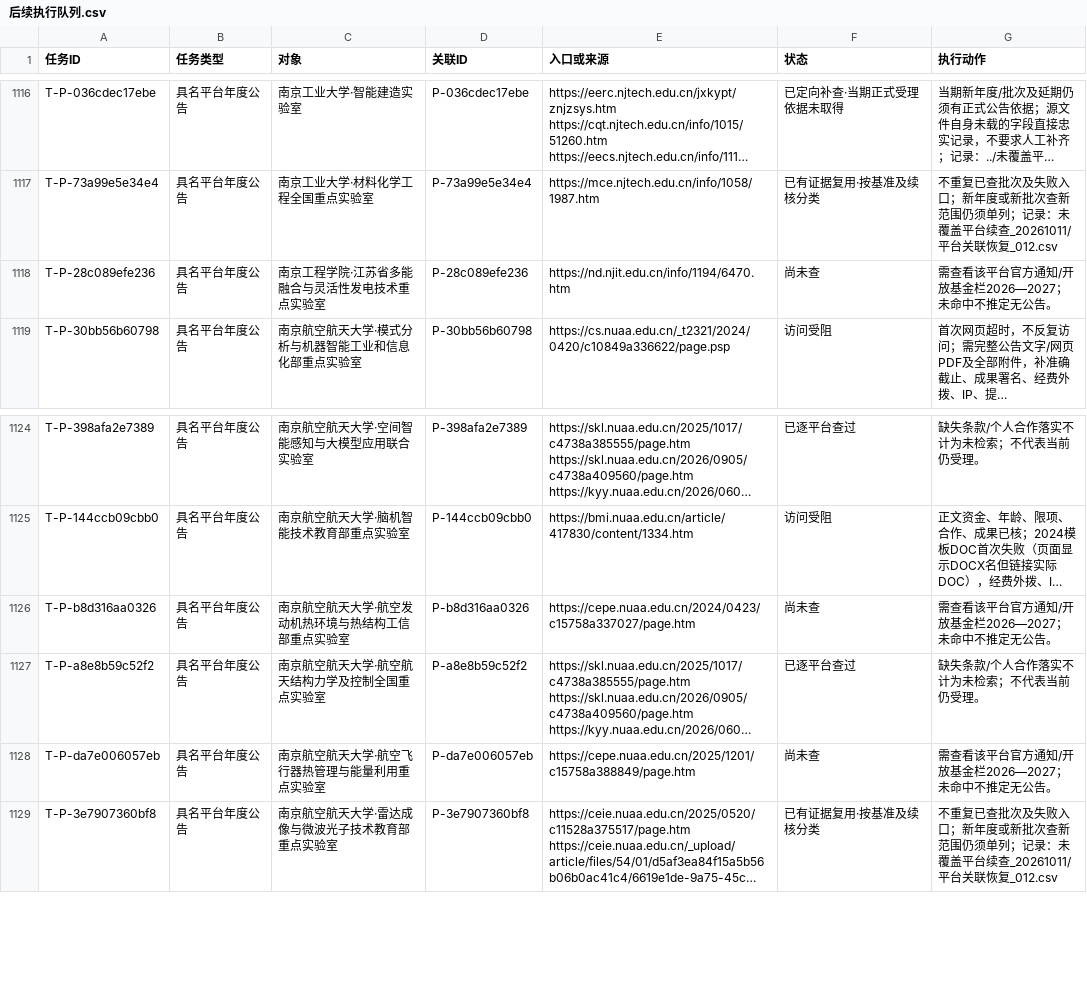
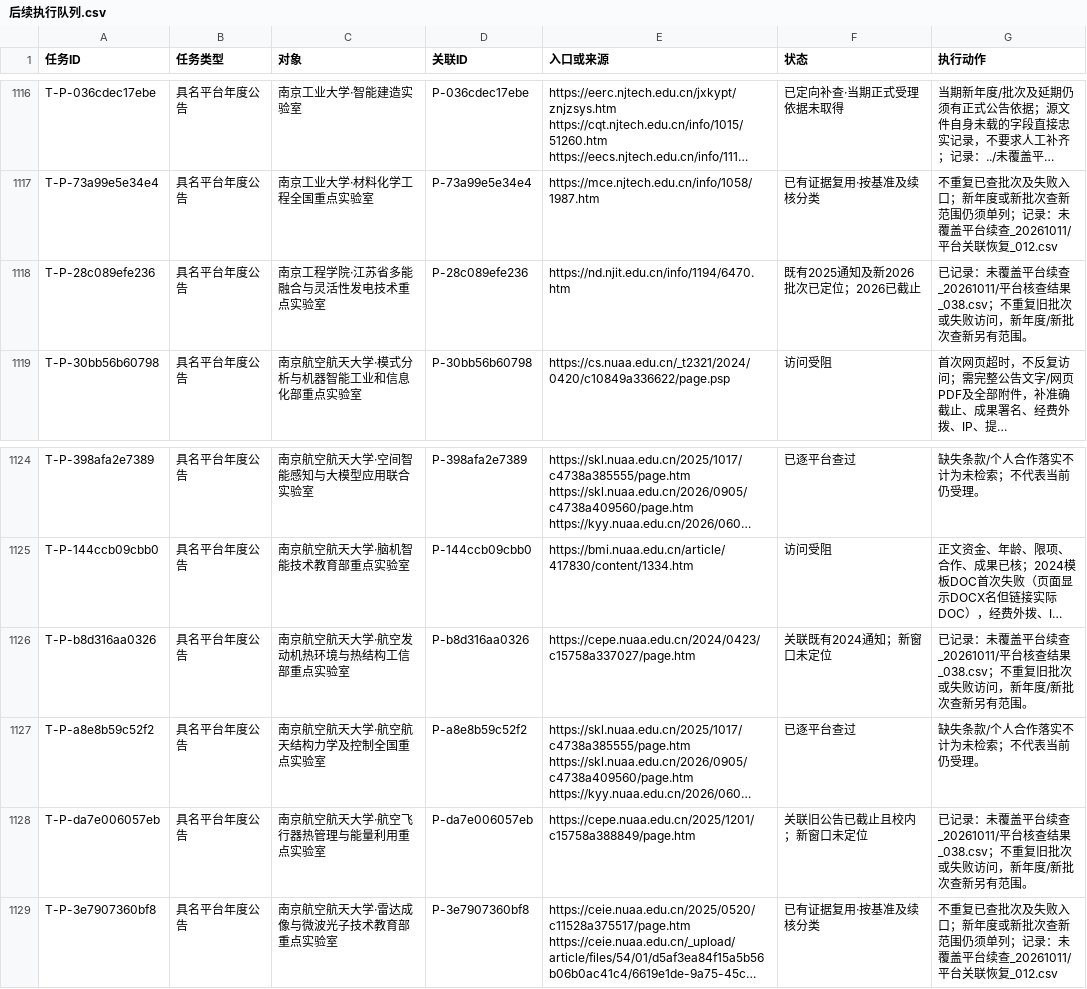
Before and after one commit to zyanzhi90-dot/open-project-for-fund, a CSV file: 02_检索与核验记录/检索母表_20261011/后续执行队列.csv, drawn as a sheet; only a part is shown, gaps mark what is left out; long unchanged cells end in …; the diff names each change by its address in the sheet, - before the commit and + after, or states it on an @@ line.

```diff
--- a/02_检索与核验记录/检索母表_20261011/后续执行队列.csv
+++ b/02_检索与核验记录/检索母表_20261011/后续执行队列.csv
-F1118 (状态): 尚未查
+F1118 (状态): 既有2025通知及新2026批次已定位；2026已截止
-G1118 (执行动作): 需查看该平台官方通知/开放基金栏2026—2027；未命中不推定无公告。
+G1118 (执行动作): 已记录：未覆盖平台续查_20261011/平台核查结果_038.csv；不重复旧批次或失败访问，新年度/新批次查新另有范围。
-F1126 (状态): 尚未查
+F1126 (状态): 关联既有2024通知；新窗口未定位
-G1126 (执行动作): 需查看该平台官方通知/开放基金栏2026—2027；未命中不推定无公告。
+G1126 (执行动作): 已记录：未覆盖平台续查_20261011/平台核查结果_038.csv；不重复旧批次或失败访问，新年度/新批次查新另有范围。
-F1128 (状态): 尚未查
+F1128 (状态): 关联旧公告已截止且校内；新窗口未定位
-G1128 (执行动作): 需查看该平台官方通知/开放基金栏2026—2027；未命中不推定无公告。
+G1128 (执行动作): 已记录：未覆盖平台续查_20261011/平台核查结果_038.csv；不重复旧批次或失败访问，新年度/新批次查新另有范围。
```
Also changed, not shown: 02_检索与核验记录/未覆盖平台续查_20261011/剩余未查平台_最新.csv, 8 other files.
